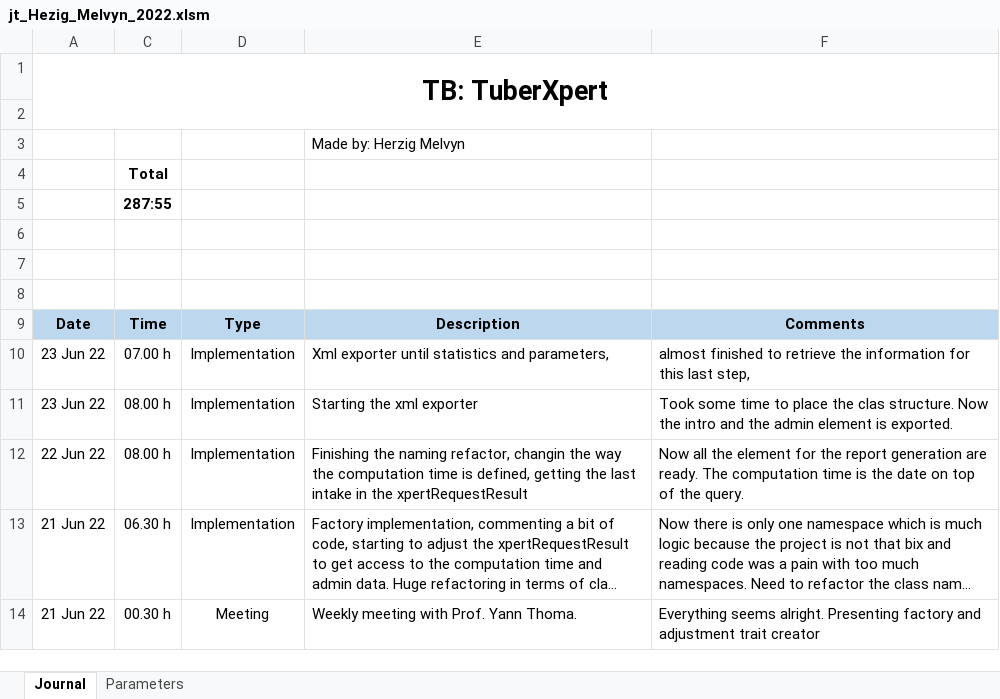
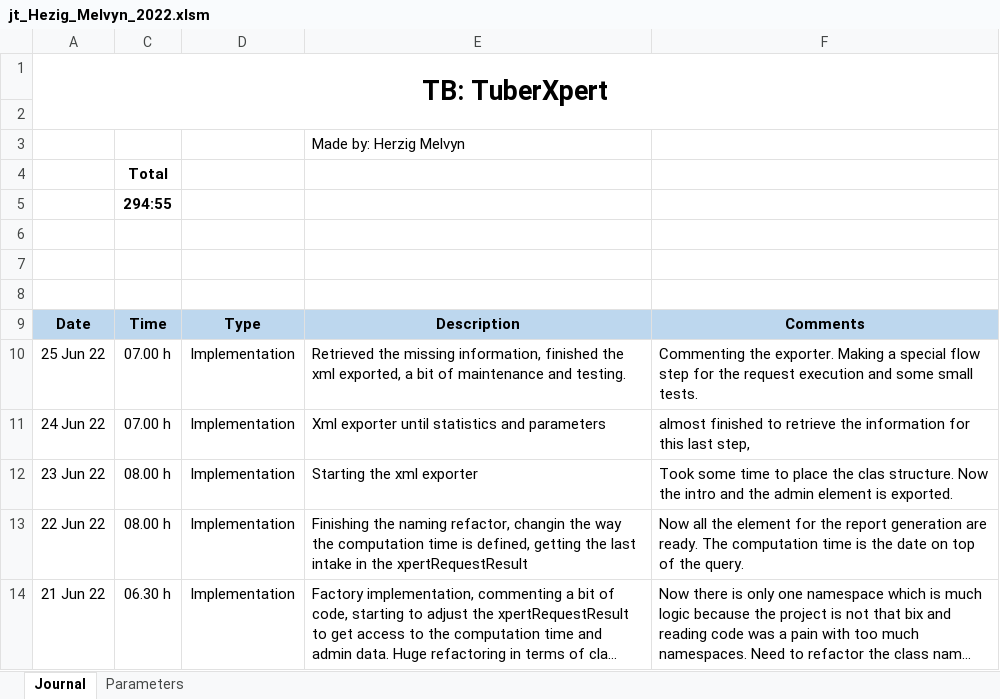
Before and after one commit to MelvynHerzig/2022-herzig, an Excel workbook: publi/jt_Hezig_Melvyn_2022.xlsm, sheet Journal, drawn as a sheet; only a part is shown; the shorter side is filled out with more unchanged rows; long unchanged cells end in …; values as stored, in another font and other column widths than the file's, no borders; charts and pictures not drawn; addresses are those after the commit; the diff names each change by its address in the sheet, - before the commit and + after, or states it on an @@ line.

Commit message:
Maintenance, comments and tests

```diff
--- a/publi/jt_Hezig_Melvyn_2022.xlsm (sheet Journal)
+++ b/publi/jt_Hezig_Melvyn_2022.xlsm (sheet Journal)
-C5: 287:55
+C5: 294:55
+row 10: 25 Jun 22 | 07.00 h | Implementation | Retrieved the missing information, finished the xml exported, a bit of maintenance and testing. | Commenting the exporter. Making a special flow step for the request execution and some small tests.
-A11: 23 Jun 22
+A11: 24 Jun 22
-E11: Xml exporter until statistics and parameters,
+E11: Xml exporter until statistics and parameters
```
Also changed, not shown: hidden cells, 26 other files.
